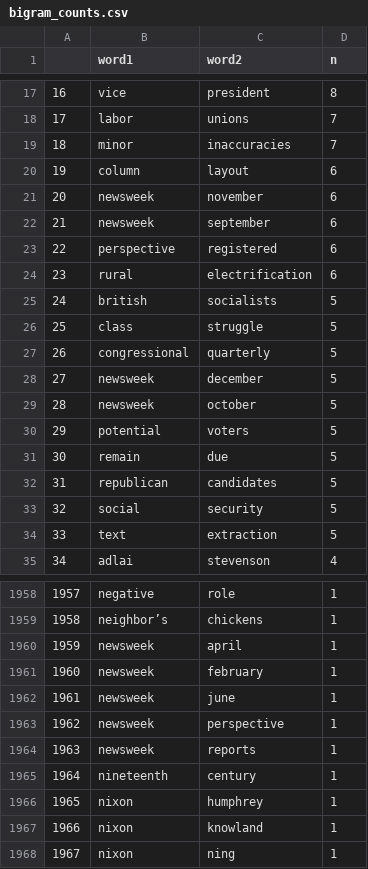
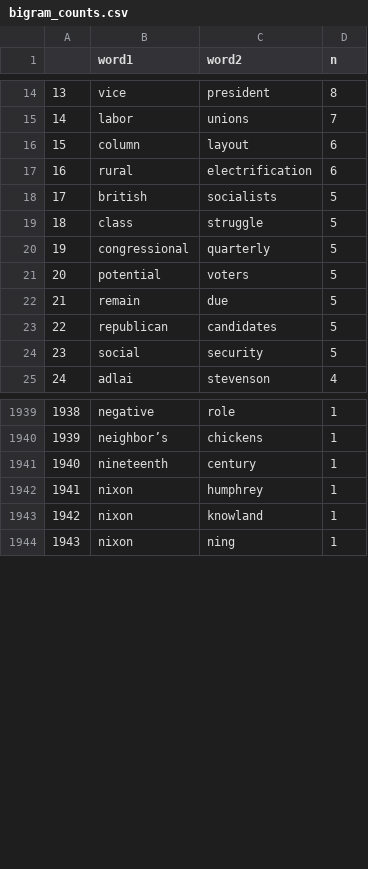
Before and after one commit to blangumd/CompText_Jour_FinalProject, a CSV file: bigram_counts.csv, drawn as a sheet; only a part is shown, gaps mark what is left out; removed rows and columns are numbered as before the commit, all else as after; the diff covers the shown part only; the diff names each change by its address in the sheet, - before the commit and + after, or states it on an @@ line.

```diff
--- a/bigram_counts.csv
+++ b/bigram_counts.csv
@@ column A renumbered from row 2 down @@
-row 19: 18 | minor | inaccuracies | 7
-row 21: 20 | newsweek | november | 6
-row 22: 21 | newsweek | september | 6
-row 23: 22 | perspective | registered | 6
-row 28: 27 | newsweek | december | 5
-row 29: 28 | newsweek | october | 5
-row 34: 33 | text | extraction | 5
-row 1960: 1959 | newsweek | april | 1
-row 1961: 1960 | newsweek | february | 1
-row 1962: 1961 | newsweek | june | 1
-row 1963: 1962 | newsweek | perspective | 1
-row 1964: 1963 | newsweek | reports | 1
```
Also changed, not shown: 3 added rows, 16 removed rows and 6 edited cells elsewhere in this file, 8 other files.
